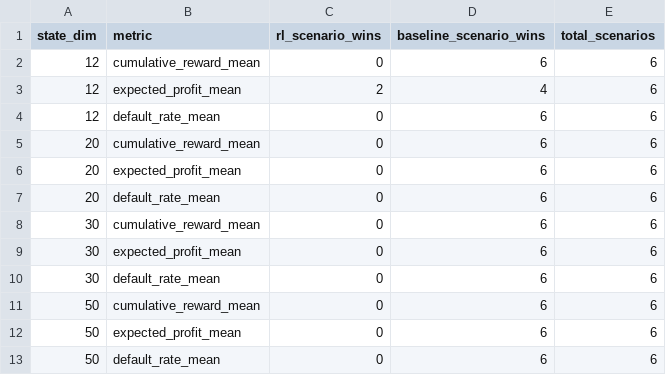
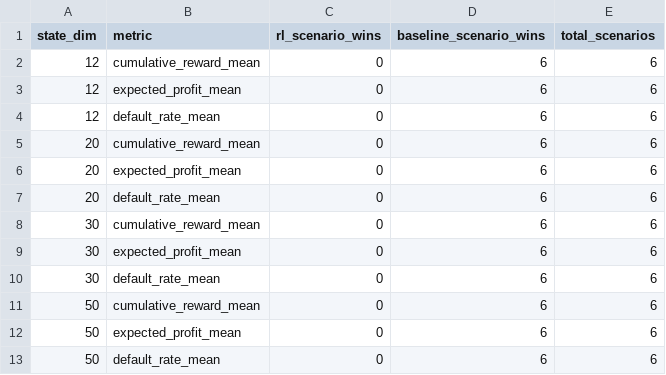
Before and after one commit to EvgenyBaulin/Evaluation-of-RL-framework-in-a-credit-scoring-problem, a CSV file: outputs/scenario_winner_counts.csv, drawn as a sheet.

```diff
--- a/outputs/scenario_winner_counts.csv
+++ b/outputs/scenario_winner_counts.csv
@@ -2,3 +2,3 @@ state_dim,metric,rl_scenario_wins,baseline_scenario_wins,total_scenarios
 12,cumulative_reward_mean,0,6,6
-12,expected_profit_mean,2,4,6
+12,expected_profit_mean,0,6,6
 12,default_rate_mean,0,6,6
```
Also changed, not shown: outputs/best_rl_by_dimension.csv, outputs/dimension_comparison_summary.csv, 8 other files.
